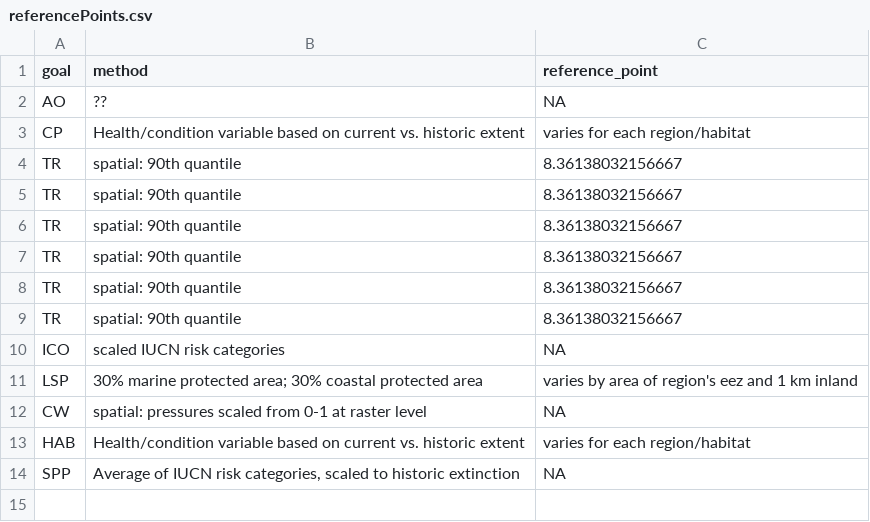
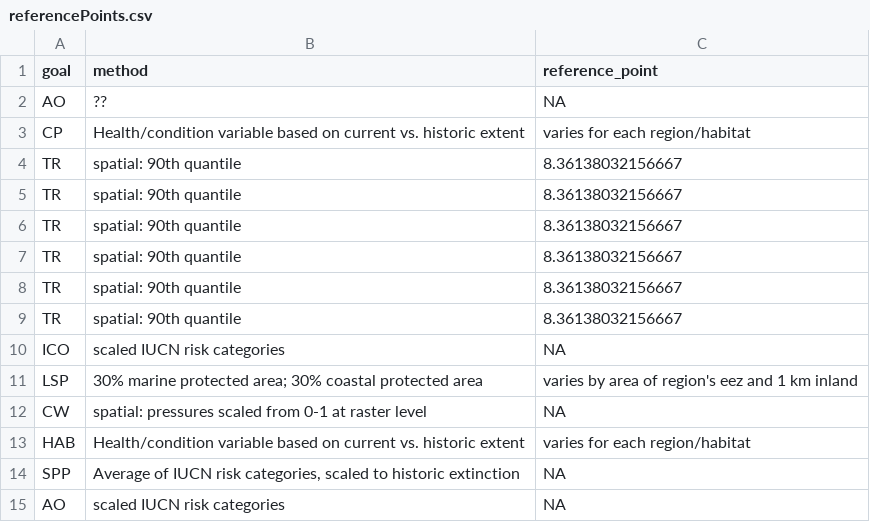
Before and after one commit to katrinleinweber/arc, a CSV file: circle2016/temp/referencePoints.csv, drawn as a sheet.

```diff
--- a/circle2016/temp/referencePoints.csv
+++ b/circle2016/temp/referencePoints.csv
@@ -14 +14,2 @@
 "SPP","Average of IUCN risk categories, scaled to historic extinction",NA
+"AO","scaled IUCN risk categories",NA
```
Also changed, not shown: circle2016/layers.csv, 3 other files.
